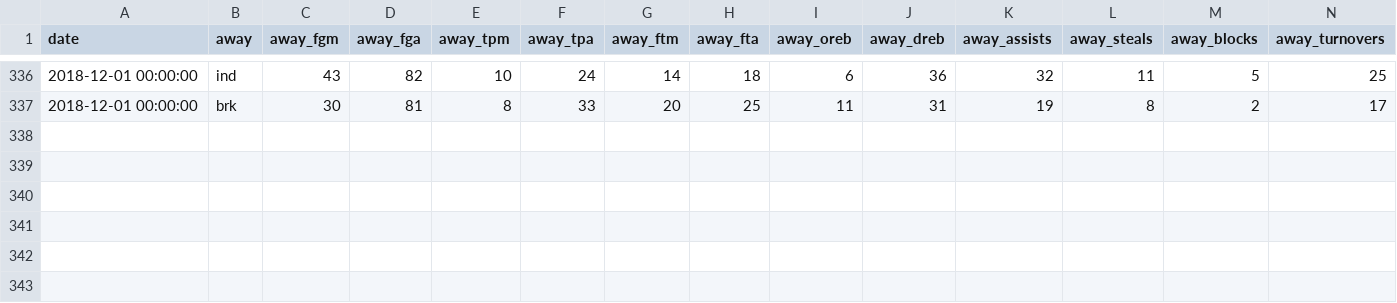
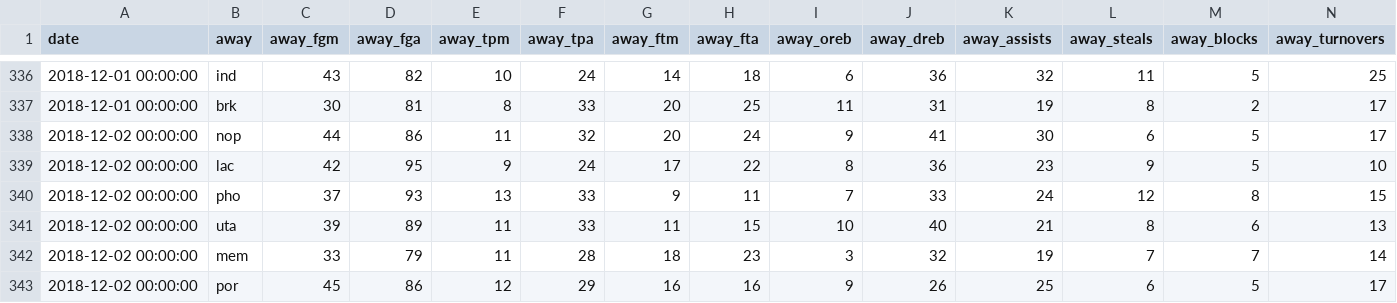
Before and after one commit to laimis/gamepredictions, a CSV file: input/nba/2018.csv, drawn as a sheet; only a part is shown, gaps mark what is left out; rows hold the shown columns only; the diff names each change by its address in the sheet, - before the commit and + after, or states it on an @@ line.

```diff
--- a/input/nba/2018.csv
+++ b/input/nba/2018.csv
+row 338: 2018-12-02 00:00:00 | nop | 44 | 86 | 11 | 32 | 20 | 24 | 9 | 41 | 30 | 6 | 5 | 17
+row 339: 2018-12-02 00:00:00 | lac | 42 | 95 | 9 | 24 | 17 | 22 | 8 | 36 | 23 | 9 | 5 | 10
+row 340: 2018-12-02 00:00:00 | pho | 37 | 93 | 13 | 33 | 9 | 11 | 7 | 33 | 24 | 12 | 8 | 15
+row 341: 2018-12-02 00:00:00 | uta | 39 | 89 | 11 | 33 | 11 | 15 | 10 | 40 | 21 | 8 | 6 | 13
+row 342: 2018-12-02 00:00:00 | mem | 33 | 79 | 11 | 28 | 18 | 23 | 3 | 32 | 19 | 7 | 7 | 14
+row 343: 2018-12-02 00:00:00 | por | 45 | 86 | 12 | 29 | 16 | 16 | 9 | 26 | 25 | 6 | 5 | 17
```
Also changed, not shown: 2 other files.
